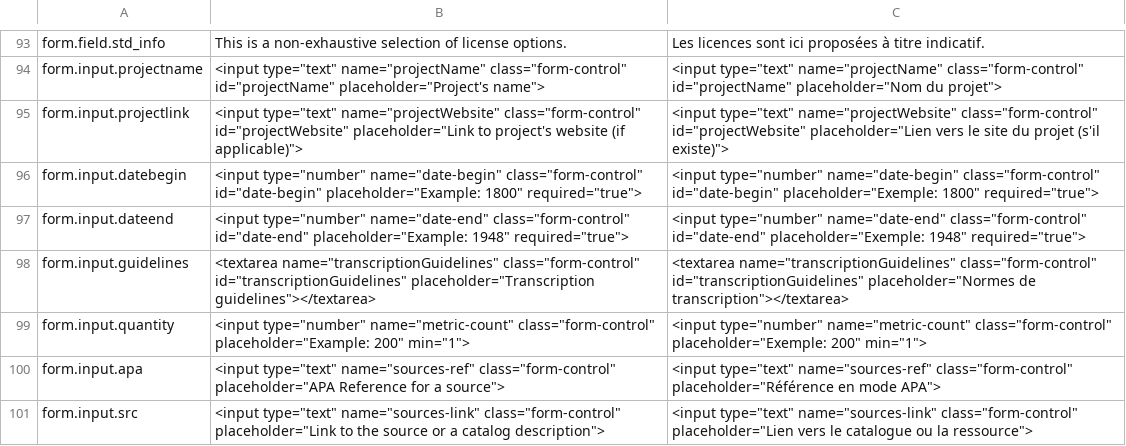
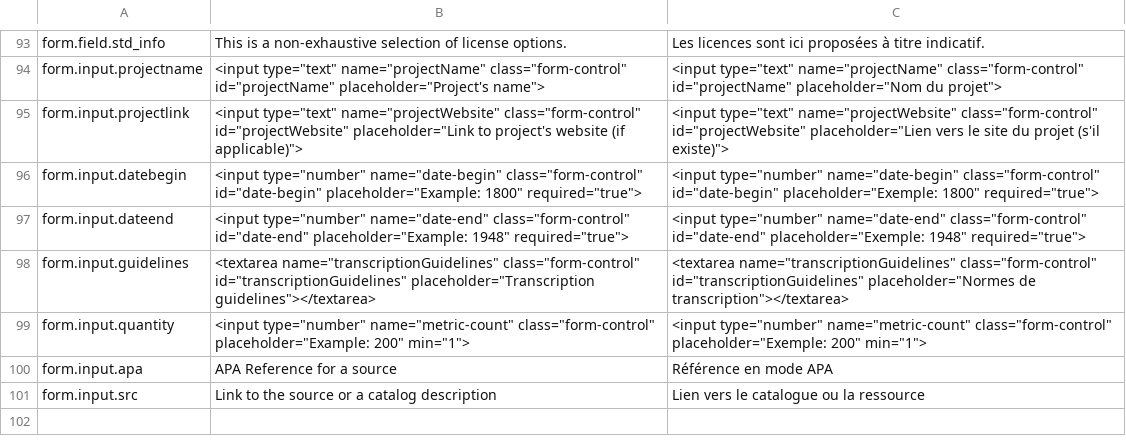
Before and after one commit to OCR-D/gt-metadata, a CSV file: assets/vanilla-i18n/htr-united_i18n.csv, drawn as a sheet; only a part is shown, gaps mark what is left out.

Commit message:
Add support for vanilla i18n of attributes

```diff
--- a/assets/vanilla-i18n/htr-united_i18n.csv
+++ b/assets/vanilla-i18n/htr-united_i18n.csv
@@ -180,3 +180,3 @@ form.input.guidelines,"<textarea name=""transcriptionGuidelines"" class=""form-c
 form.input.quantity,"<input type=""number"" name=""metric-count"" class=""form-control"" placeholder=""Example: 200"" min=""1"">","<input type=""number"" name=""metric-count"" class=""form-control"" placeholder=""Exemple: 200"" min=""1"">"
-form.input.apa,"<input type=""text"" name=""sources-ref"" class=""form-control"" placeholder=""APA Reference for a source"">","<input type=""text"" name=""sources-ref"" class=""form-control"" placeholder=""Référence en mode APA"">"
-form.input.src,"<input type=""text"" name=""sources-link"" class=""form-control"" placeholder=""Link to the source or a catalog description"">","<input type=""text"" name=""sources-link"" class=""form-control"" placeholder=""Lien vers le catalogue ou la ressource"">"
+form.input.apa,"APA Reference for a source","Référence en mode APA"
+form.input.src,"Link to the source or a catalog description","Lien vers le catalogue ou la ressource"
```
Also changed, not shown: 6 other files.
